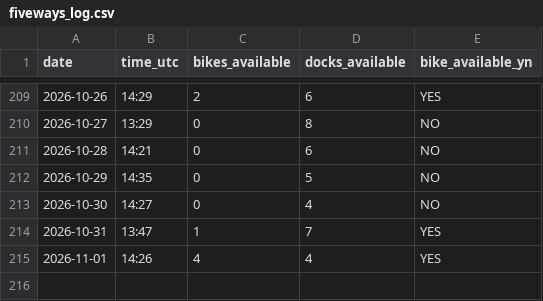
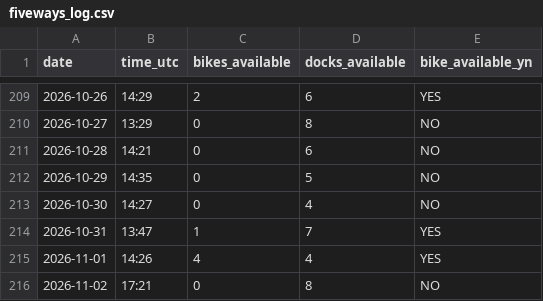
Before and after one commit to luckycybil/fiveways-bike-monitor, a CSV file: fiveways_log.csv, drawn as a sheet; only a part is shown, gaps mark what is left out; the diff names each change by its address in the sheet, - before the commit and + after, or states it on an @@ line.

Commit message:
Log: 2026-11-02 17:21 UTC

```diff
--- a/fiveways_log.csv
+++ b/fiveways_log.csv
+row 216: 2026-11-02 | 17:21 | 0 | 8 | NO
```
